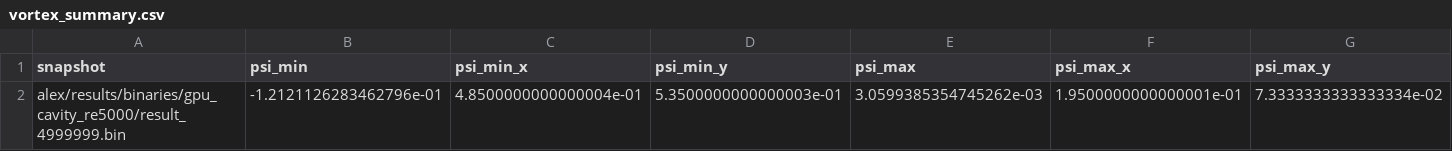
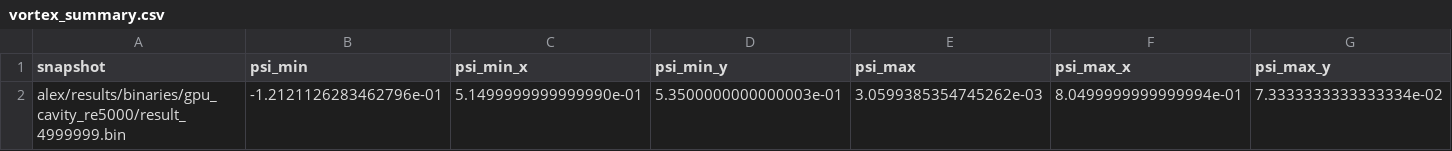
Before and after one commit to Makarov-IA/Fluid-mechanics, a CSV file: alex/results/tables/gpu_cavity_re5000/vortex_summary.csv, drawn as a sheet.

```diff
--- a/alex/results/tables/gpu_cavity_re5000/vortex_summary.csv
+++ b/alex/results/tables/gpu_cavity_re5000/vortex_summary.csv
@@ -1,2 +1,2 @@
 snapshot,psi_min,psi_min_x,psi_min_y,psi_max,psi_max_x,psi_max_y
-alex/results/binaries/gpu_cavity_re5000/result_4999999.bin,-1.2121126283462796e-01,4.8500000000000004e-01,5.3500000000000003e-01,3.0599385354745262e-03,1.9500000000000001e-01,7.3333333333333334e-02
+alex/results/binaries/gpu_cavity_re5000/result_4999999.bin,-1.2121126283462796e-01,5.1499999999999990e-01,5.3500000000000003e-01,3.0599385354745262e-03,8.0499999999999994e-01,7.3333333333333334e-02
```
Also changed, not shown: alex/results/tables/gpu_cavity_re1000/vortex_summary.csv, alex/results/tables/gpu_cavity_re10000/vortex_summary.csv, 29 other files.
